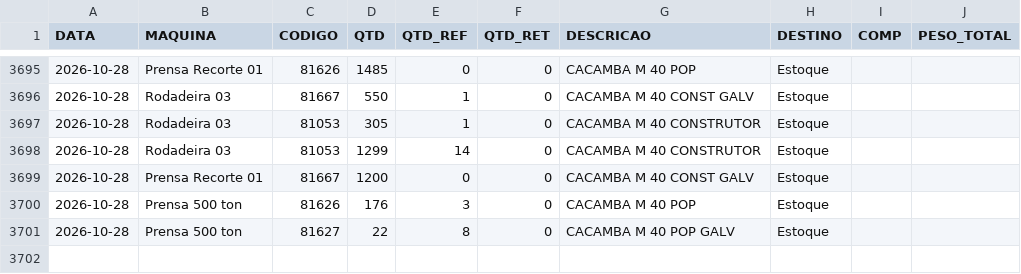
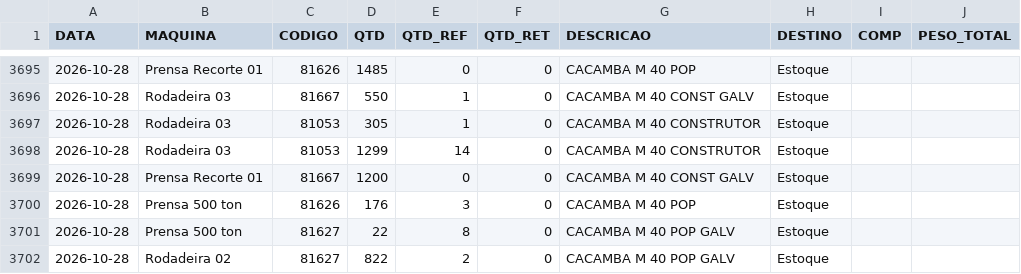
Before and after one commit to serginhonem-pixel/oeemetalosa, a CSV file: data-import/import_producao.csv, drawn as a sheet; only a part is shown, gaps mark what is left out; the diff names each change by its address in the sheet, - before the commit and + after, or states it on an @@ line.

```diff
--- a/data-import/import_producao.csv
+++ b/data-import/import_producao.csv
+row 3702: 2026-10-28 | Rodadeira 02 | 81627 | 822 | 2 | 0 | CACAMBA M 40 POP GALV | Estoque
```
Also changed, not shown: 1 other file.
